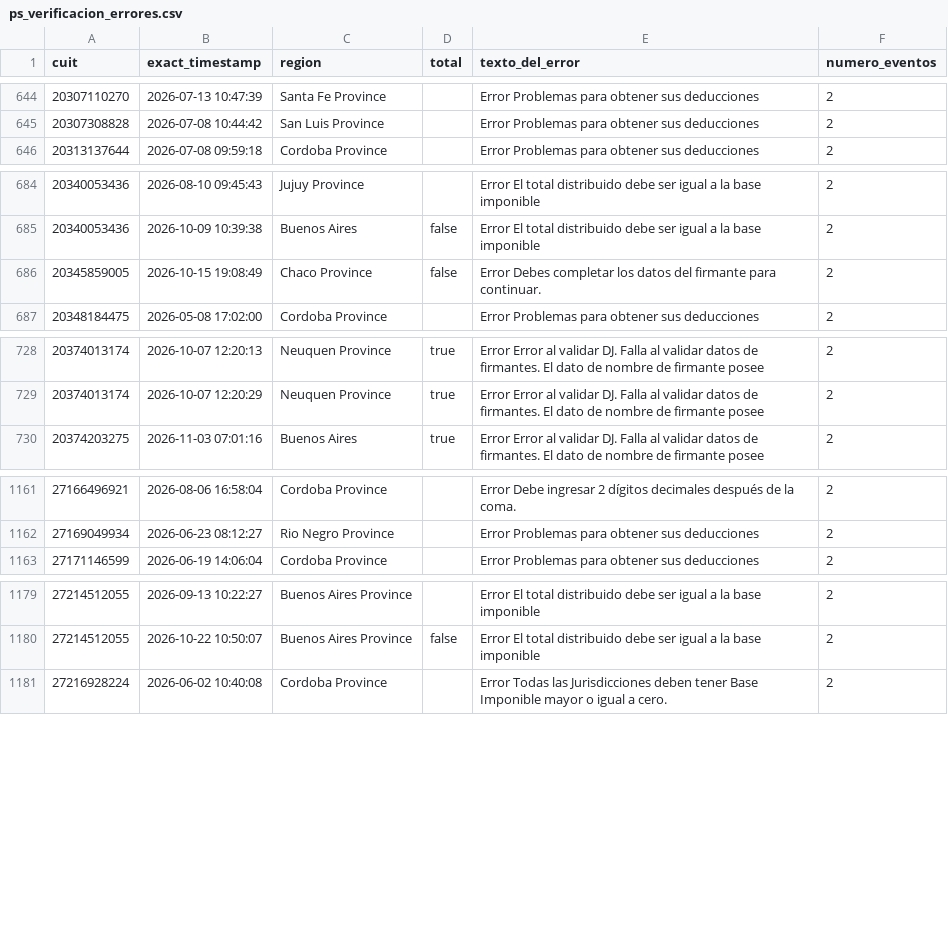
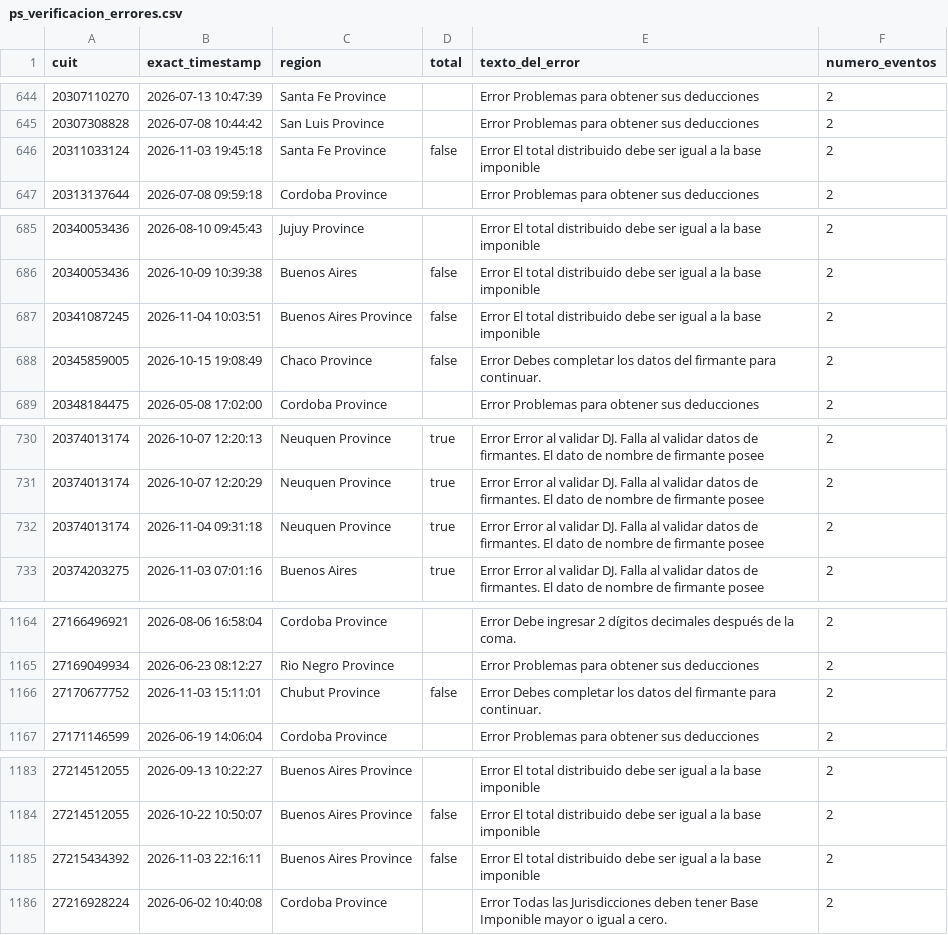
Before and after one commit to framirez-comarb/ps-verificacion-comarb, a CSV file: ps_verificacion_errores.csv, drawn as a sheet; only a part is shown, gaps mark what is left out; the diff covers the shown part only.

```diff
--- a/ps_verificacion_errores.csv
+++ b/ps_verificacion_errores.csv
@@ -645,2 +645,3 @@
 20307308828,2026-07-08 10:44:42,San Luis Province,,Error Problemas para obtener sus deducciones,2
+20311033124,2026-11-03 19:45:18,Santa Fe Province,false,Error El total distribuido debe ser igual a la base imponible,2
 20313137644,2026-07-08 09:59:18,Cordoba Province,,Error Problemas para obtener sus deducciones,2
@@ -685,2 +686,3 @@
 20340053436,2026-10-09 10:39:38,Buenos Aires,false,Error El total distribuido debe ser igual a la base imponible,2
+20341087245,2026-11-04 10:03:51,Buenos Aires Province,false,Error El total distribuido debe ser igual a la base imponible,2
 20345859005,2026-10-15 19:08:49,Chaco Province,false,Error Debes completar los datos del firmante para continuar.,2
@@ -729,2 +731,3 @@
 20374013174,2026-10-07 12:20:29,Neuquen Province,true,Error Error al validar DJ. Falla al validar datos de firmantes. El dato de nombre de firmante posee ,2
+20374013174,2026-11-04 09:31:18,Neuquen Province,true,Error Error al validar DJ. Falla al validar datos de firmantes. El dato de nombre de firmante posee ,2
 20374203275,2026-11-03 07:01:16,Buenos Aires,true,Error Error al validar DJ. Falla al validar datos de firmantes. El dato de nombre de firmante posee ,2
@@ -1162,2 +1165,3 @@
 27169049934,2026-06-23 08:12:27,Rio Negro Province,,Error Problemas para obtener sus deducciones,2
+27170677752,2026-11-03 15:11:01,Chubut Province,false,Error Debes completar los datos del firmante para continuar.,2
 27171146599,2026-06-19 14:06:04,Cordoba Province,,Error Problemas para obtener sus deducciones,2
@@ -1180,2 +1184,3 @@
 27214512055,2026-10-22 10:50:07,Buenos Aires Province,false,Error El total distribuido debe ser igual a la base imponible,2
+27215434392,2026-11-03 22:16:11,Buenos Aires Province,false,Error El total distribuido debe ser igual a la base imponible,2
 27216928224,2026-06-02 10:40:08,Cordoba Province,,Error Todas las Jurisdicciones deben tener Base Imponible mayor o igual a cero.,2
```
Also changed, not shown: 1 added row elsewhere in this file, 4 other files.
